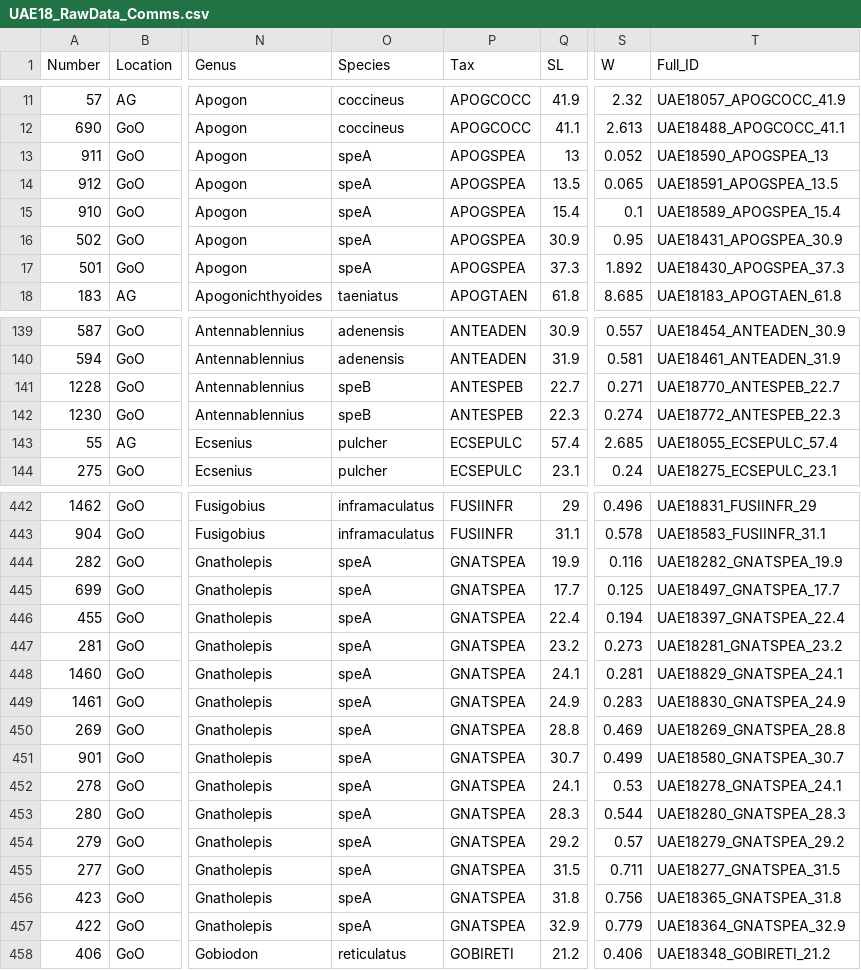
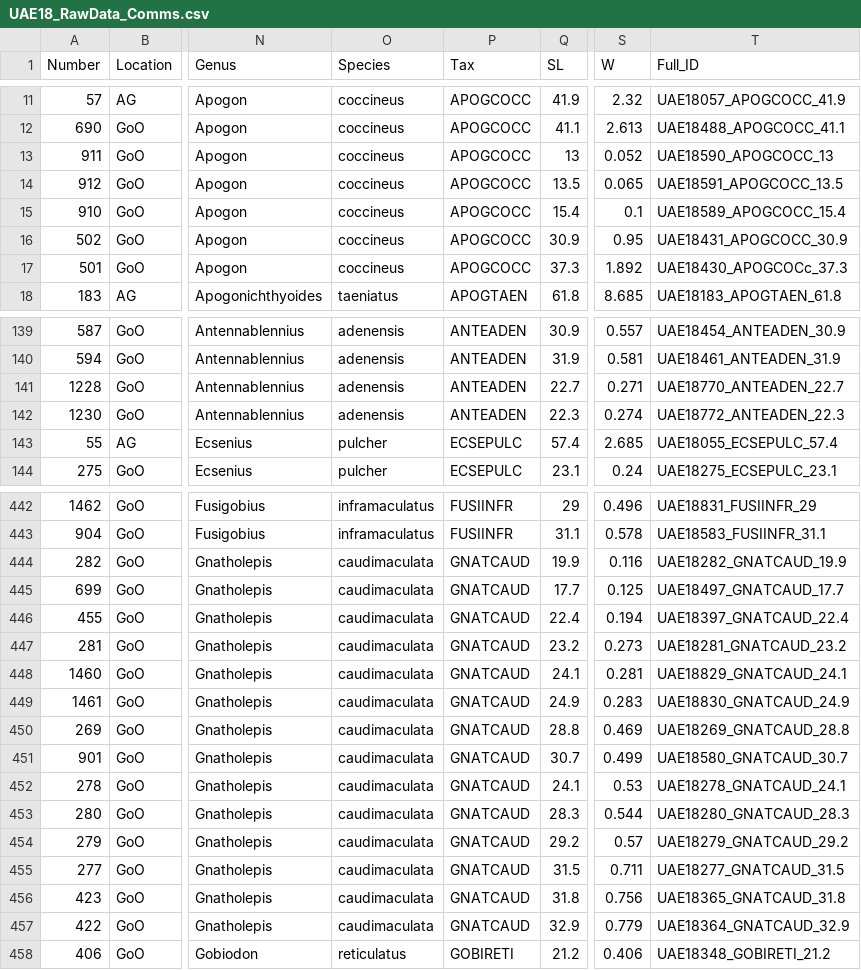
Before and after one commit to simonjbrandl/UAE18-crypto-communities, a CSV file: Data/UAE18_RawData_Comms.csv, drawn as a sheet; only a part is shown, gaps mark what is left out; the diff covers the shown part only; the diff names each change by its address in the sheet, - before the commit and + after, or states it on an @@ line.

```diff
--- a/Data/UAE18_RawData_Comms.csv
+++ b/Data/UAE18_RawData_Comms.csv
-O13:O17 (Species): speA
+O13:O17 (Species): coccineus
-P13:P17 (Tax): APOGSPEA
+P13:P17 (Tax): APOGCOCC
-T13 (Full_ID): UAE18590_APOGSPEA_13
+T13 (Full_ID): UAE18590_APOGCOCC_13
-T14 (Full_ID): UAE18591_APOGSPEA_13.5
+T14 (Full_ID): UAE18591_APOGCOCC_13.5
-T15 (Full_ID): UAE18589_APOGSPEA_15.4
+T15 (Full_ID): UAE18589_APOGCOCC_15.4
-T16 (Full_ID): UAE18431_APOGSPEA_30.9
+T16 (Full_ID): UAE18431_APOGCOCC_30.9
-T17 (Full_ID): UAE18430_APOGSPEA_37.3
+T17 (Full_ID): UAE18430_APOGCOCc_37.3
-O141:O142 (Species): speB
+O141:O142 (Species): adenensis
-P141:P142 (Tax): ANTESPEB
+P141:P142 (Tax): ANTEADEN
-T141 (Full_ID): UAE18770_ANTESPEB_22.7
+T141 (Full_ID): UAE18770_ANTEADEN_22.7
-T142 (Full_ID): UAE18772_ANTESPEB_22.3
+T142 (Full_ID): UAE18772_ANTEADEN_22.3
-O444:O457 (Species): speA
+O444:O457 (Species): caudimaculata
-P444:P457 (Tax): GNATSPEA
+P444:P457 (Tax): GNATCAUD
-T444 (Full_ID): UAE18282_GNATSPEA_19.9
+T444 (Full_ID): UAE18282_GNATCAUD_19.9
-T445 (Full_ID): UAE18497_GNATSPEA_17.7
+T445 (Full_ID): UAE18497_GNATCAUD_17.7
-T446 (Full_ID): UAE18397_GNATSPEA_22.4
+T446 (Full_ID): UAE18397_GNATCAUD_22.4
-T447 (Full_ID): UAE18281_GNATSPEA_23.2
+T447 (Full_ID): UAE18281_GNATCAUD_23.2
-T448 (Full_ID): UAE18829_GNATSPEA_24.1
+T448 (Full_ID): UAE18829_GNATCAUD_24.1
-T449 (Full_ID): UAE18830_GNATSPEA_24.9
+T449 (Full_ID): UAE18830_GNATCAUD_24.9
-T450 (Full_ID): UAE18269_GNATSPEA_28.8
+T450 (Full_ID): UAE18269_GNATCAUD_28.8
-T451 (Full_ID): UAE18580_GNATSPEA_30.7
+T451 (Full_ID): UAE18580_GNATCAUD_30.7
-T452 (Full_ID): UAE18278_GNATSPEA_24.1
+T452 (Full_ID): UAE18278_GNATCAUD_24.1
-T453 (Full_ID): UAE18280_GNATSPEA_28.3
+T453 (Full_ID): UAE18280_GNATCAUD_28.3
-T454 (Full_ID): UAE18279_GNATSPEA_29.2
+T454 (Full_ID): UAE18279_GNATCAUD_29.2
-T455 (Full_ID): UAE18277_GNATSPEA_31.5
+T455 (Full_ID): UAE18277_GNATCAUD_31.5
-T456 (Full_ID): UAE18365_GNATSPEA_31.8
+T456 (Full_ID): UAE18365_GNATCAUD_31.8
-T457 (Full_ID): UAE18364_GNATSPEA_32.9
+T457 (Full_ID): UAE18364_GNATCAUD_32.9
```
Also changed, not shown: 106 edited cells elsewhere in this file, Data/UAE_Metabarcoding.csv, 15 other files.
